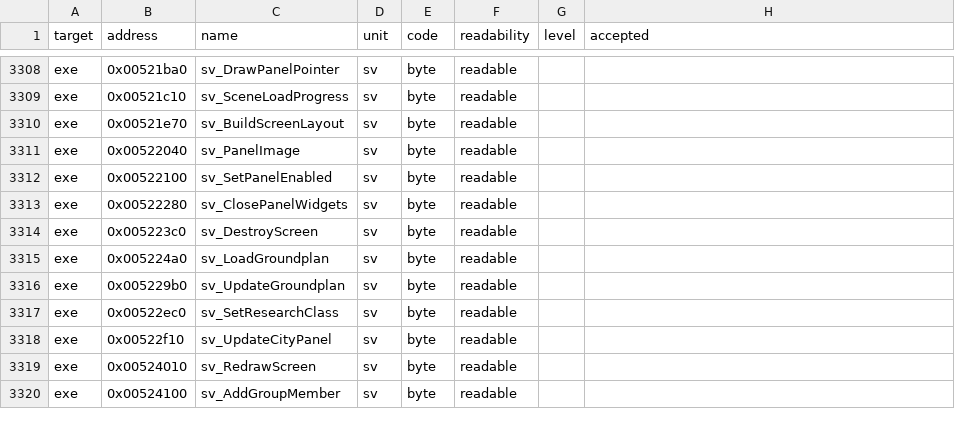
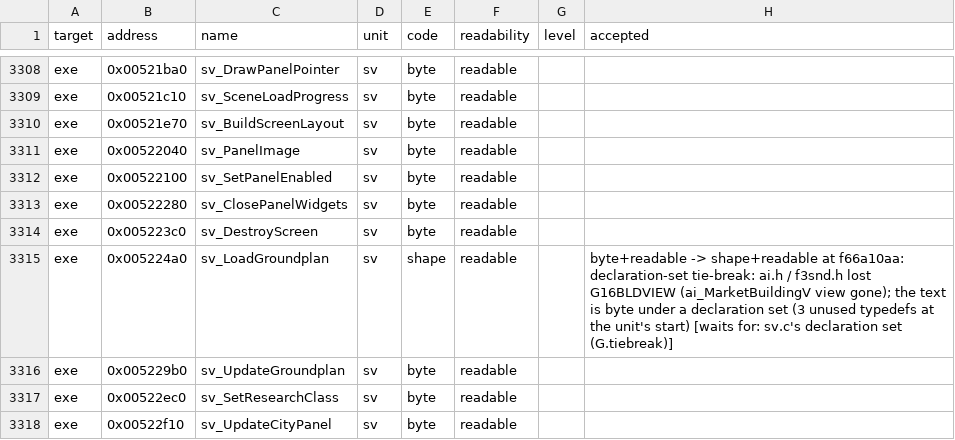
Before and after one commit to andre-tebart/gildegold, a TSV file: ledger/grades.tsv, drawn as a sheet; only a part is shown, gaps mark what is left out; the shorter side is filled out with more unchanged rows.

```diff
--- a/ledger/grades.tsv
+++ b/ledger/grades.tsv
@@ -3314,3 +3314,3 @@ exe	0x00522280	sv_ClosePanelWidgets	sv	byte	readable
 exe	0x005223c0	sv_DestroyScreen	sv	byte	readable		
-exe	0x005224a0	sv_LoadGroundplan	sv	byte	readable		
+exe	0x005224a0	sv_LoadGroundplan	sv	shape	readable		byte+readable -> shape+readable at f66a10aa: declaration-set tie-break: ai.h / f3snd.h lost G16BLDVIEW (ai_MarketBuildingV view gone); the text is byte under a declaration set (3 unused typedefs at the unit's start) [waits for: sv.c's declaration set (G.tiebreak)]
 exe	0x005229b0	sv_UpdateGroundplan	sv	byte	readable		
```
Also changed, not shown: 7 other files.
